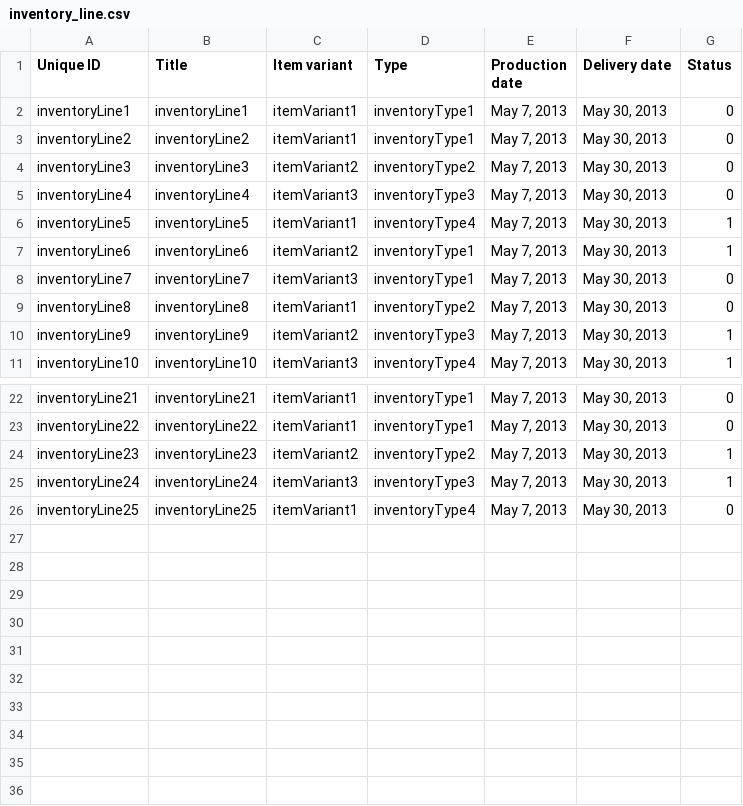
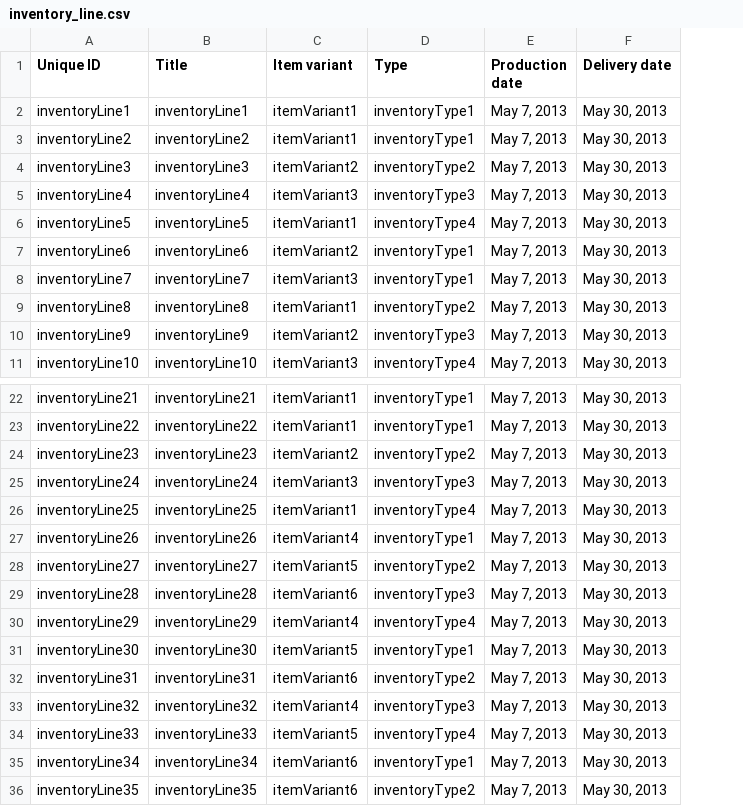
Before and after one commit to Gizra/garmentbox, a CSV file: opengizra/modules/custom/opengizra_migrate/csv/node/inventory_line.csv, drawn as a sheet; only a part is shown, gaps mark what is left out; removed rows and columns are numbered as before the commit, all else as after; the diff names each change by its address in the sheet, - before the commit and + after, or states it on an @@ line.

Commit message:
Season orders and inventory tabs.

```diff
--- a/opengizra/modules/custom/opengizra_migrate/csv/node/inventory_line.csv
+++ b/opengizra/modules/custom/opengizra_migrate/csv/node/inventory_line.csv
-column G (Status), rows 2-11: 0 | 0 | 0 | 0 | 1 | 1 | 0 | 0 | 1 | 1; rows 22-26: 0 | 0 | 1 | 1 | 0
+row 27: inventoryLine26 | inventoryLine26 | itemVariant4 | inventoryType1 | May 7, 2013 | May 30, 2013
+row 28: inventoryLine27 | inventoryLine27 | itemVariant5 | inventoryType2 | May 7, 2013 | May 30, 2013
+row 29: inventoryLine28 | inventoryLine28 | itemVariant6 | inventoryType3 | May 7, 2013 | May 30, 2013
+row 30: inventoryLine29 | inventoryLine29 | itemVariant4 | inventoryType4 | May 7, 2013 | May 30, 2013
+row 31: inventoryLine30 | inventoryLine30 | itemVariant5 | inventoryType1 | May 7, 2013 | May 30, 2013
+row 32: inventoryLine31 | inventoryLine31 | itemVariant6 | inventoryType2 | May 7, 2013 | May 30, 2013
+row 33: inventoryLine32 | inventoryLine32 | itemVariant4 | inventoryType3 | May 7, 2013 | May 30, 2013
+row 34: inventoryLine33 | inventoryLine33 | itemVariant5 | inventoryType4 | May 7, 2013 | May 30, 2013
+row 35: inventoryLine34 | inventoryLine34 | itemVariant6 | inventoryType1 | May 7, 2013 | May 30, 2013
+row 36: inventoryLine35 | inventoryLine35 | itemVariant6 | inventoryType2 | May 7, 2013 | May 30, 2013
```
Also changed, not shown: opengizra/modules/custom/opengizra_migrate/csv/field_collection_item/field_quantity_info.csv, opengizra/modules/custom/opengizra_migrate/csv/node/item.csv, 21 other files.
